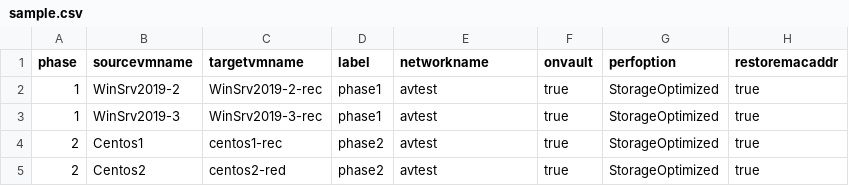
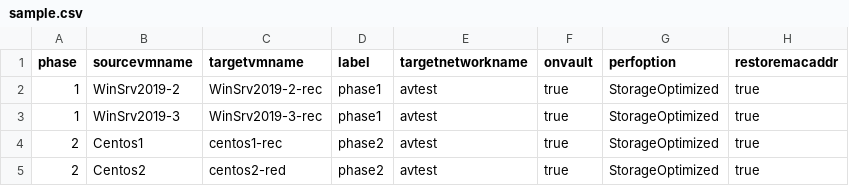
Before and after one commit to Actifio/zfdr, a CSV file: sample.csv, drawn as a sheet.

Commit message:
Update sample.csv

```diff
--- a/sample.csv
+++ b/sample.csv
@@ -1,2 +1,2 @@
-phase,sourcevmname,targetvmname,label,networkname,onvault,perfoption,restoremacaddr
+phase,sourcevmname,targetvmname,label,targetnetworkname,onvault,perfoption,restoremacaddr
 1,WinSrv2019-2,WinSrv2019-2-rec,phase1,avtest,true,StorageOptimized,true
```
